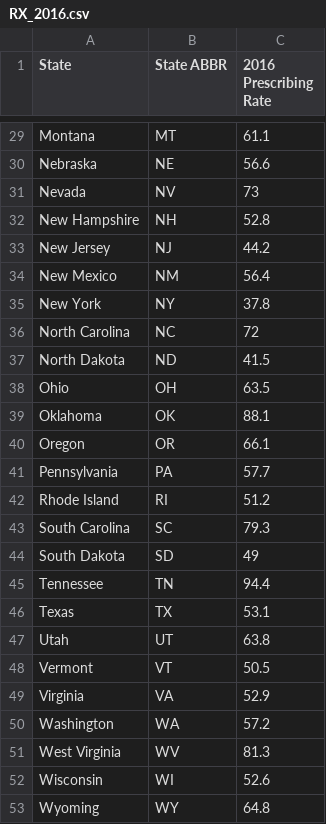
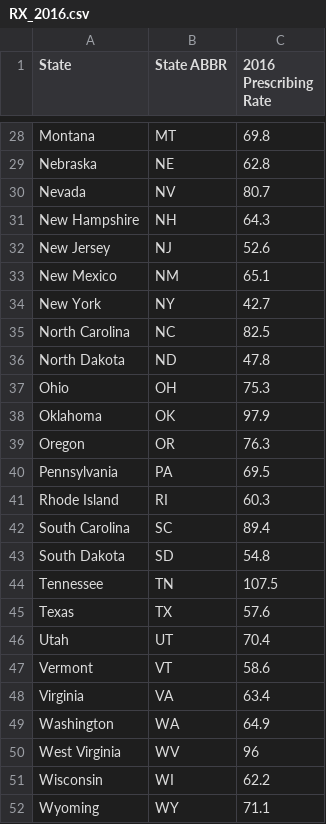
Before and after one commit to cgilbert05/Project-Team-Blue, a CSV file: raw_data/RX_2016.csv, drawn as a sheet; only a part is shown, gaps mark what is left out; addresses are those after the commit; the diff covers the shown part only; the diff names each change by its address in the sheet, - before the commit and + after, or states it on an @@ line.

```diff
--- a/raw_data/RX_2016.csv
+++ b/raw_data/RX_2016.csv
-C28 (2016 Prescribing Rate): 61.1
+C28 (2016 Prescribing Rate): 69.8
-C29 (2016 Prescribing Rate): 56.6
+C29 (2016 Prescribing Rate): 62.8
-C30 (2016 Prescribing Rate): 73
+C30 (2016 Prescribing Rate): 80.7
-C31 (2016 Prescribing Rate): 52.8
+C31 (2016 Prescribing Rate): 64.3
-C32 (2016 Prescribing Rate): 44.2
+C32 (2016 Prescribing Rate): 52.6
-C33 (2016 Prescribing Rate): 56.4
+C33 (2016 Prescribing Rate): 65.1
-C34 (2016 Prescribing Rate): 37.8
+C34 (2016 Prescribing Rate): 42.7
-C35 (2016 Prescribing Rate): 72
+C35 (2016 Prescribing Rate): 82.5
-C36 (2016 Prescribing Rate): 41.5
+C36 (2016 Prescribing Rate): 47.8
-C37 (2016 Prescribing Rate): 63.5
+C37 (2016 Prescribing Rate): 75.3
-C38 (2016 Prescribing Rate): 88.1
+C38 (2016 Prescribing Rate): 97.9
-C39 (2016 Prescribing Rate): 66.1
+C39 (2016 Prescribing Rate): 76.3
-C40 (2016 Prescribing Rate): 57.7
+C40 (2016 Prescribing Rate): 69.5
-C41 (2016 Prescribing Rate): 51.2
+C41 (2016 Prescribing Rate): 60.3
-C42 (2016 Prescribing Rate): 79.3
+C42 (2016 Prescribing Rate): 89.4
-C43 (2016 Prescribing Rate): 49
+C43 (2016 Prescribing Rate): 54.8
-C44 (2016 Prescribing Rate): 94.4
+C44 (2016 Prescribing Rate): 107.5
-C45 (2016 Prescribing Rate): 53.1
+C45 (2016 Prescribing Rate): 57.6
-C46 (2016 Prescribing Rate): 63.8
+C46 (2016 Prescribing Rate): 70.4
-C47 (2016 Prescribing Rate): 50.5
+C47 (2016 Prescribing Rate): 58.6
-C48 (2016 Prescribing Rate): 52.9
+C48 (2016 Prescribing Rate): 63.4
-C49 (2016 Prescribing Rate): 57.2
+C49 (2016 Prescribing Rate): 64.9
-C50 (2016 Prescribing Rate): 81.3
+C50 (2016 Prescribing Rate): 96
-C51 (2016 Prescribing Rate): 52.6
+C51 (2016 Prescribing Rate): 62.2
-C52 (2016 Prescribing Rate): 64.8
+C52 (2016 Prescribing Rate): 71.1
```
Also changed, not shown: 1 removed row and 26 edited cells elsewhere in this file, 1 other file.
